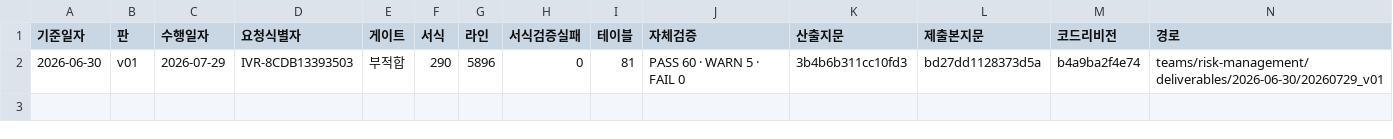
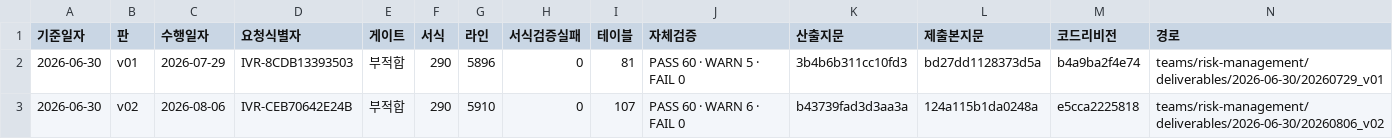
Before and after one commit to bbootta/AIops, a CSV file: teams/risk-management/deliverables/이력.csv, drawn as a sheet.

```diff
--- a/teams/risk-management/deliverables/이력.csv
+++ b/teams/risk-management/deliverables/이력.csv
@@ -2 +2,2 @@
 2026-06-30,v01,2026-07-29,IVR-8CDB13393503,부적합,290,5896,0,81,PASS 60 · WARN 5 · FAIL 0,3b4b6b311cc10fd3,bd27dd1128373d5a,b4a9ba2f4e74,teams/risk-management/deliverables/2026-06-30/20260729_v01
+2026-06-30,v02,2026-08-06,IVR-CEB70642E24B,부적합,290,5910,0,107,PASS 60 · WARN 6 · FAIL 0,b43739fad3d3aa3a,124a115b1da0248a,e5cca2225818,teams/risk-management/deliverables/2026-06-30/20260806_v02
```
Also changed, not shown: 8 other files.
